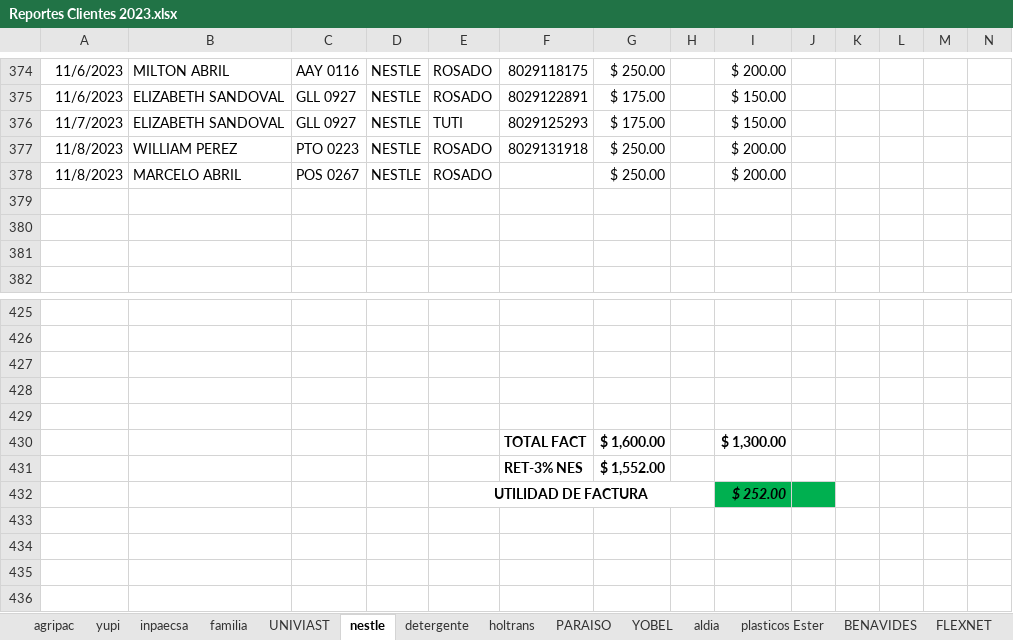
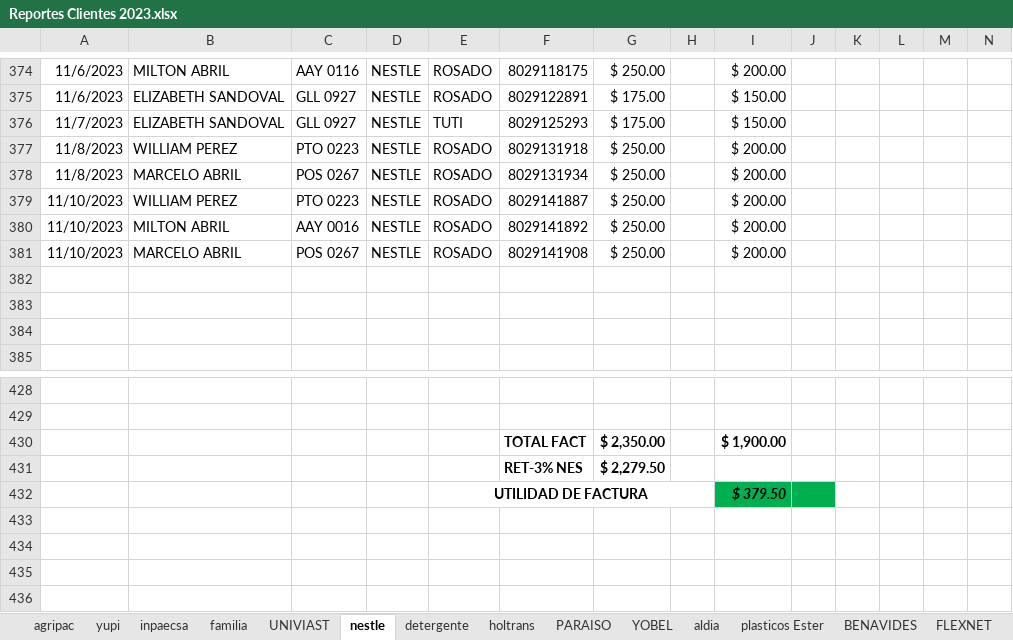
Before and after one commit to ABRILTRANS/OFICINA, an Excel workbook: DOC 2023/Reportes Clientes 2023.xlsx, sheet nestle, drawn as a sheet; only a part is shown, gaps mark what is left out; values as stored, in another font and other column widths than the file's, no borders; removed rows and columns are numbered as before the commit, all else as after; rows hold the shown columns only; the diff names each change by its address in the sheet, - before the commit and + after, or states it on an @@ line.

```diff
--- a/DOC 2023/Reportes Clientes 2023.xlsx (sheet nestle)
+++ b/DOC 2023/Reportes Clientes 2023.xlsx (sheet nestle)
-F378: (empty)
+F378: 8029131934
+row 379: 11/10/2023 | WILLIAM PEREZ | PTO 0223 | NESTLE | ROSADO | 8029141887 | $ 250.00 |  | $ 200.00
+row 380: 11/10/2023 | MILTON ABRIL | AAY 0016 | NESTLE | ROSADO | 8029141892 | $ 250.00 |  | $ 200.00
+row 381: 11/10/2023 | MARCELO ABRIL | POS 0267 | NESTLE | ROSADO | 8029141908 | $ 250.00 |  | $ 200.00
-row 427: (empty)
-row 428: (empty)
-row 429: (empty)
-G430: $ 1,600.00
+G430: $ 2,350.00
-I430: $ 1,300.00
+I430: $ 1,900.00
-G431: $ 1,552.00
+G431: $ 2,279.50
-I432: $ 252.00
+I432: $ 379.50
```
Also changed, not shown: sheet inpaecsa, 1 other file.
